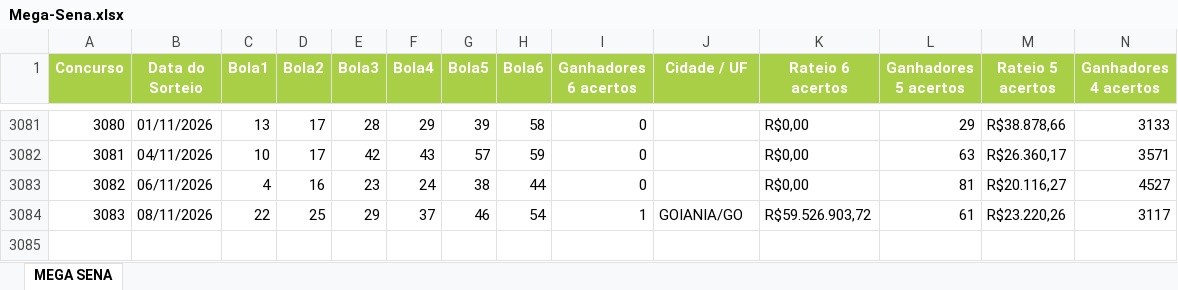
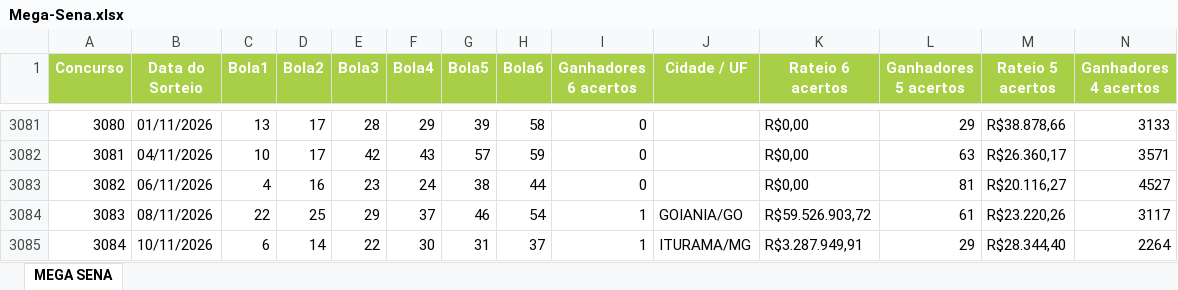
Before and after one commit to AlvaroSantosWorks/GeraLotoPremium, an Excel workbook: Mega-Sena.xlsx, sheet MEGA SENA, drawn as a sheet; only a part is shown, gaps mark what is left out; values as stored, in another font and other column widths than the file's, no borders; rows hold the shown columns only; the diff names each change by its address in the sheet, - before the commit and + after, or states it on an @@ line.

```diff
--- a/Mega-Sena.xlsx (sheet MEGA SENA)
+++ b/Mega-Sena.xlsx (sheet MEGA SENA)
+row 3085: 3084 | 10/11/2026 | 6 | 14 | 22 | 30 | 31 | 37 | 1 | ITURAMA/MG | R$3.287.949,91 | 29 | R$28.344,40 | 2264
```
Also changed, not shown: Lotofacil.xlsx.
